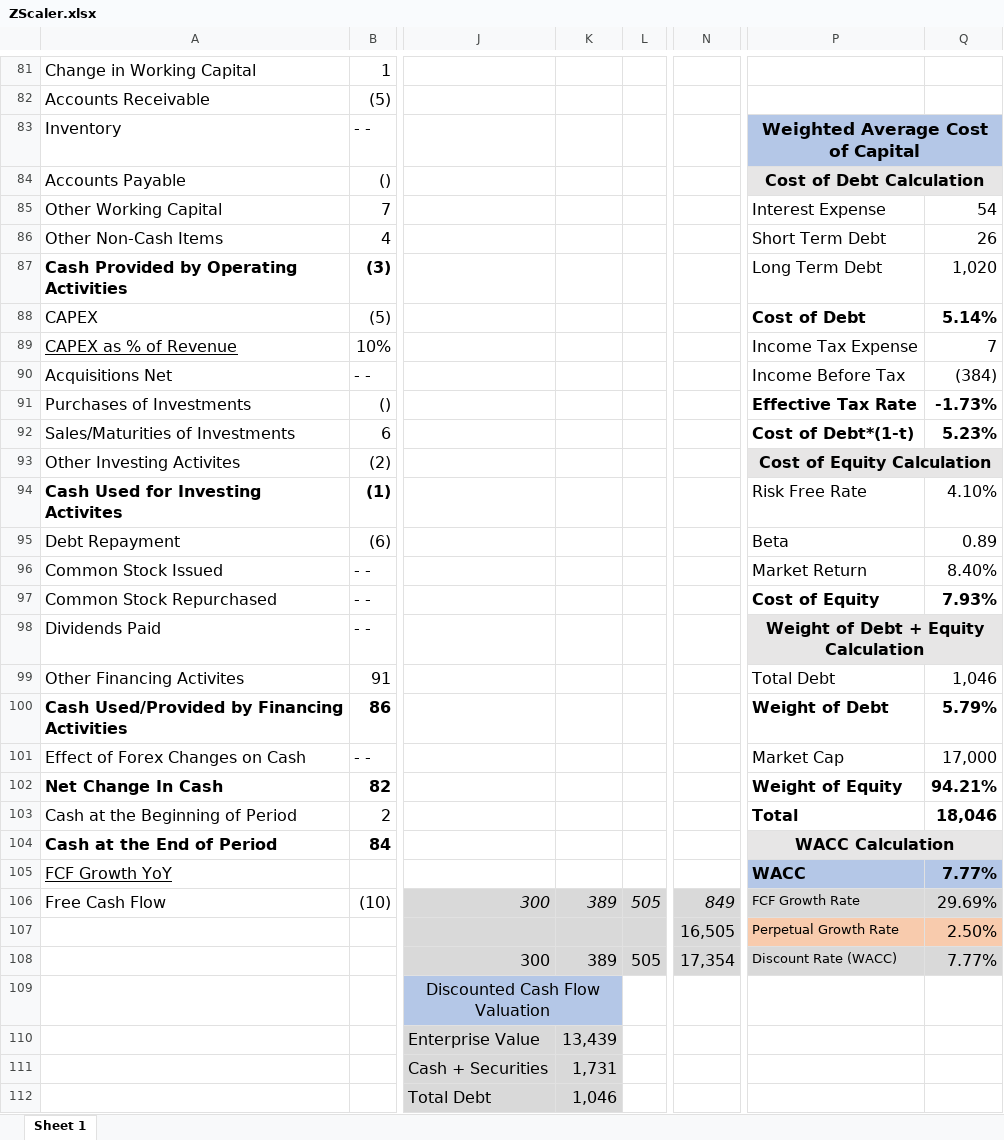
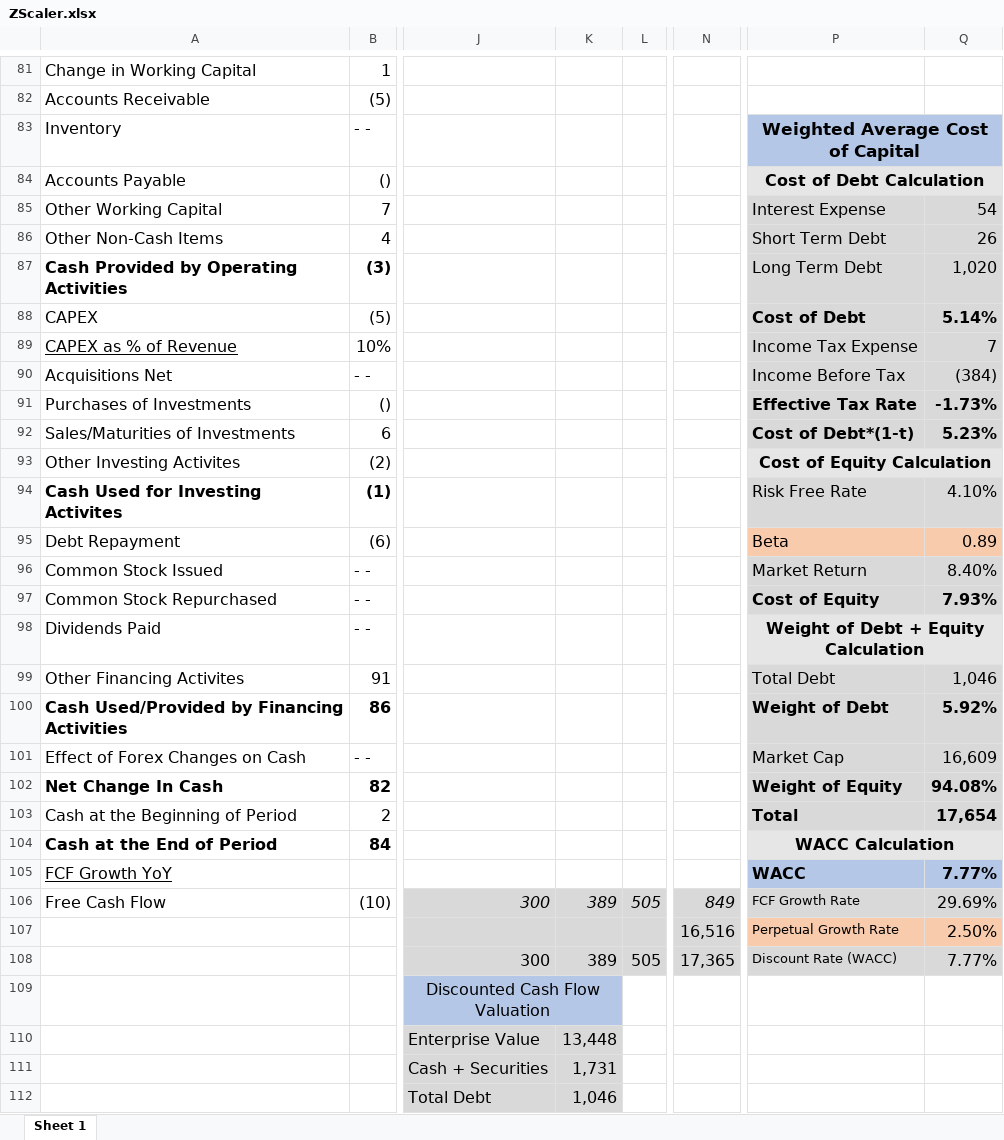
Before and after one commit to avidesai/financial-modeling, an Excel workbook: Cybersecurity/ZScaler.xlsx, sheet Sheet 1, drawn as a sheet; only a part is shown, gaps mark what is left out; values as stored, in another font and other column widths than the file's, no borders; charts and pictures not drawn; the diff covers the shown part only; the diff names each change by its address in the sheet, - before the commit and + after, or states it on an @@ line.

```diff
--- a/Cybersecurity/ZScaler.xlsx (sheet Sheet 1)
+++ b/Cybersecurity/ZScaler.xlsx (sheet Sheet 1)
-P85:Q92 fill: none
+P85:Q92 fill: #D9D9D9
-P94:Q94 fill: none
+P94:Q94 fill: #D9D9D9
-P95:Q95 fill: none
+P95:Q95 fill: #F8CBAD
-P96:Q97 fill: none
+P96:Q97 fill: #D9D9D9
-P99:Q103 fill: none
+P99:Q103 fill: #D9D9D9
-Q100: 5.79%
+Q100: 5.92%
-Q101: 17,000
+Q101: 16,609
-Q102: 94.21%
+Q102: 94.08%
-Q103: 18,046
+Q103: 17,654
-N107: 16,505
+N107: 16,516
-N108: 17,354
+N108: 17,365
-K110: 13,439
+K110: 13,448
```
Also changed, not shown: 5 edited cells elsewhere in this sheet, Software/ZoomInfo.xlsx, To Be Modeled/Hubspot.xlsx, 15 other files.
